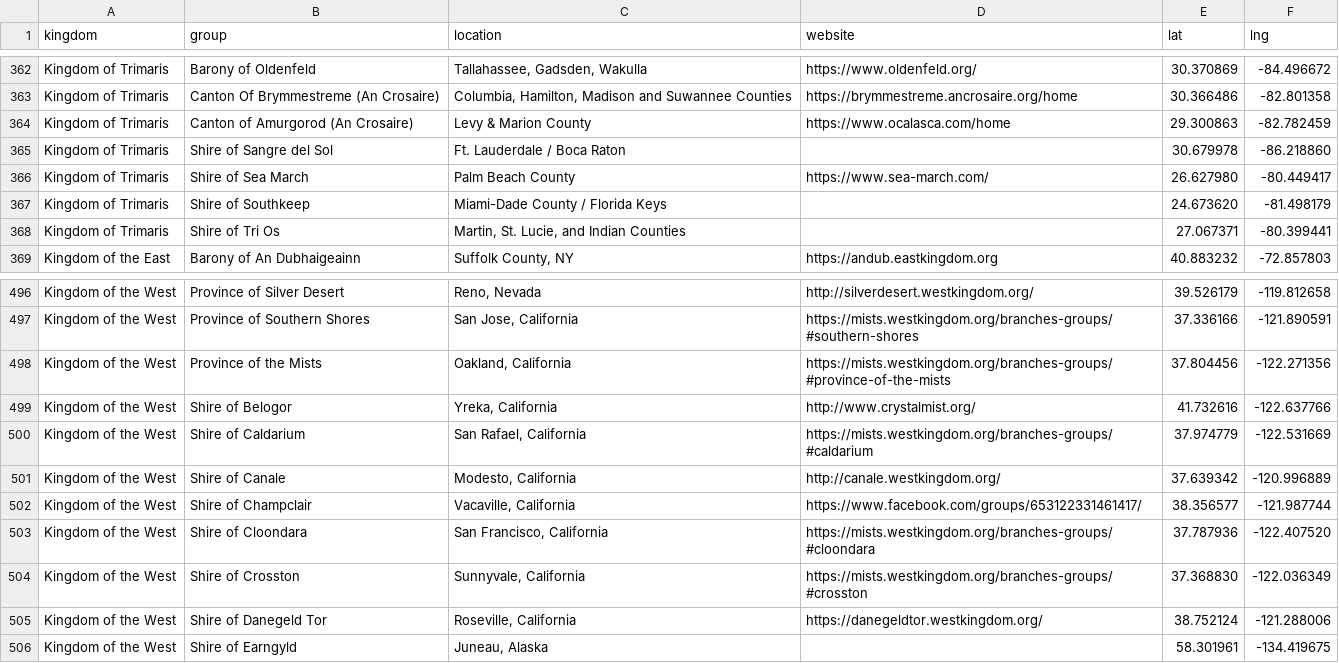
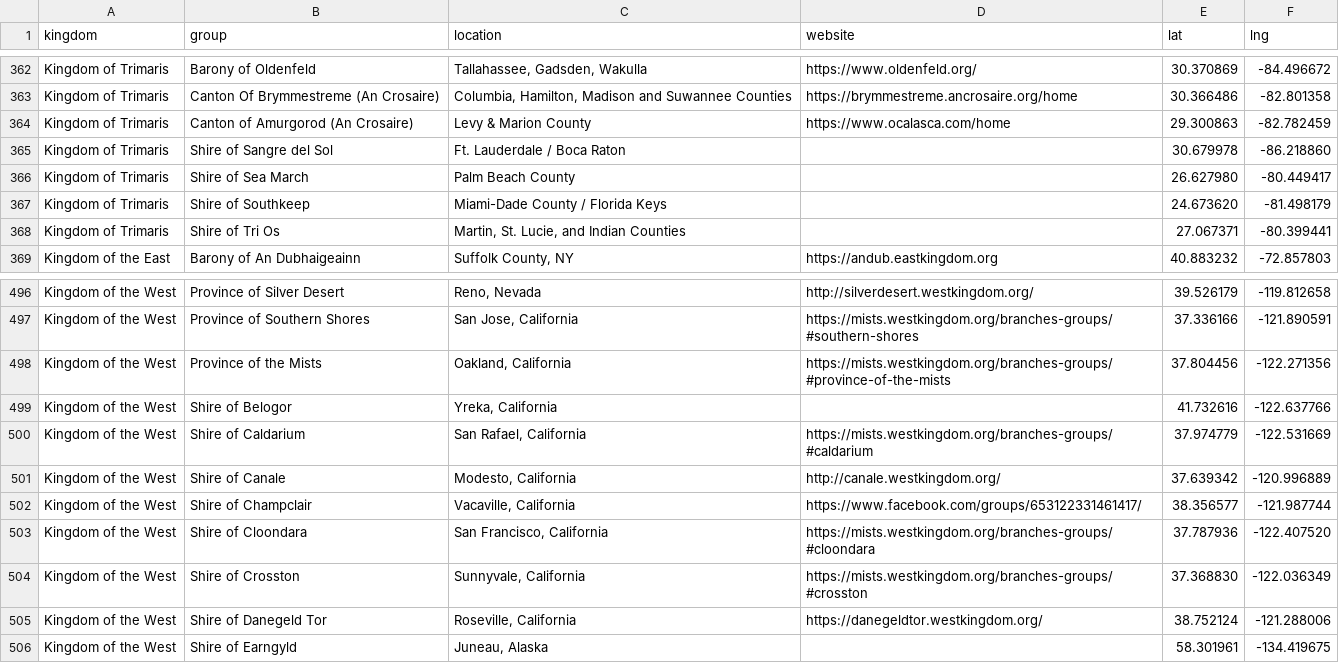
Before and after one commit to khs/scamap, a CSV file: group_pins.csv, drawn as a sheet; only a part is shown, gaps mark what is left out; the diff covers the shown part only.

```diff
--- a/group_pins.csv
+++ b/group_pins.csv
@@ -365,3 +365,3 @@
 "Kingdom of Trimaris","Shire of Sangre del Sol","Ft. Lauderdale / Boca Raton","","30.679978","-86.218860"
-"Kingdom of Trimaris","Shire of Sea March","Palm Beach County","https://www.sea-march.com/","26.627980","-80.449417"
+"Kingdom of Trimaris","Shire of Sea March","Palm Beach County","","26.627980","-80.449417"
 "Kingdom of Trimaris","Shire of Southkeep","Miami-Dade County / Florida Keys","","24.673620","-81.498179"
@@ -498,3 +498,3 @@
 "Kingdom of the West","Province of the Mists","Oakland, California","https://mists.westkingdom.org/branches-groups/#province-of-the-mists","37.804456","-122.271356"
-"Kingdom of the West","Shire of Belogor","Yreka, California","http://www.crystalmist.org/","41.732616","-122.637766"
+"Kingdom of the West","Shire of Belogor","Yreka, California","","41.732616","-122.637766"
 "Kingdom of the West","Shire of Caldarium","San Rafael, California","https://mists.westkingdom.org/branches-groups/#caldarium","37.974779","-122.531669"
```
Also changed, not shown: 7 edited cells elsewhere in this file, 1 other file.
